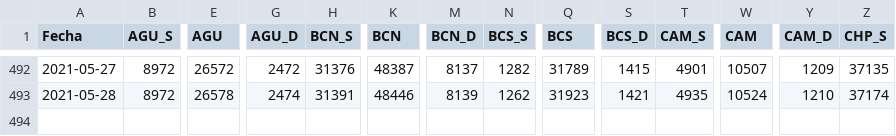
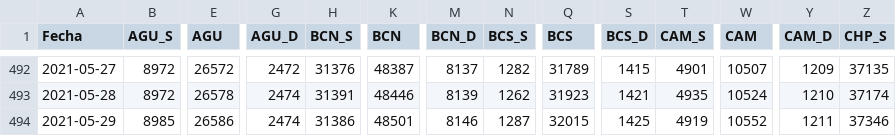
Before and after one commit to carranco-sga/Mexico-COVID-19, a CSV file: Mexico_COVID19_CTD.csv, drawn as a sheet; only a part is shown, gaps mark what is left out; rows hold the shown columns only; the diff names each change by its address in the sheet, - before the commit and + after, or states it on an @@ line.

```diff
--- a/Mexico_COVID19_CTD.csv
+++ b/Mexico_COVID19_CTD.csv
+row 494: 2021-05-29 | 8985 | 26586 | 2474 | 31386 | 48501 | 8146 | 1287 | 32015 | 1425 | 4919 | 10552 | 1211 | 37346
```
Also changed, not shown: 1 other file.
